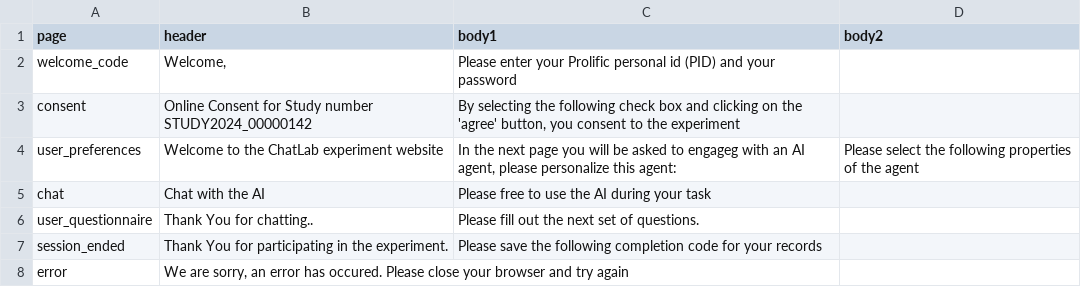
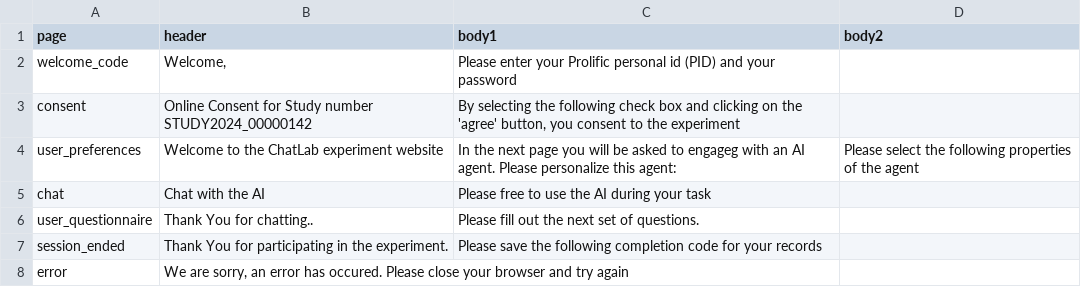
Before and after one commit to ProfNaama/digit_span_b, a CSV file: experiment_configuration/experiment_desc.csv, drawn as a sheet.

Commit message:
editing personalize page

```diff
--- a/experiment_configuration/experiment_desc.csv
+++ b/experiment_configuration/experiment_desc.csv
@@ -3,3 +3,3 @@ welcome_code,"Welcome,",Please enter your Prolific personal id (PID) and your pa
 consent,Online Consent for Study number STUDY2024_00000142,"By selecting the following check box and clicking on the 'agree' button, you consent to the experiment",
-user_preferences,Welcome to the ChatLab experiment website,"In the next page you will be asked to engageg with an AI agent, please personalize this agent:",Please select the following properties of the agent
+user_preferences,Welcome to the ChatLab experiment website,In the next page you will be asked to engageg with an AI agent. Please personalize this agent:,Please select the following properties of the agent
 chat,Chat with the AI,Please free to use the AI during your task,
```
